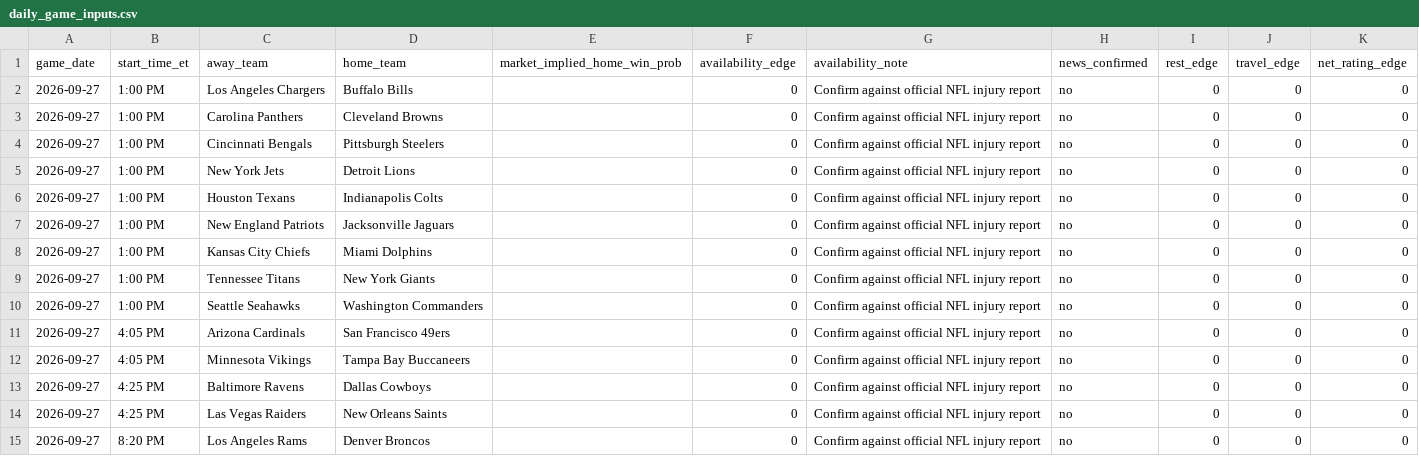
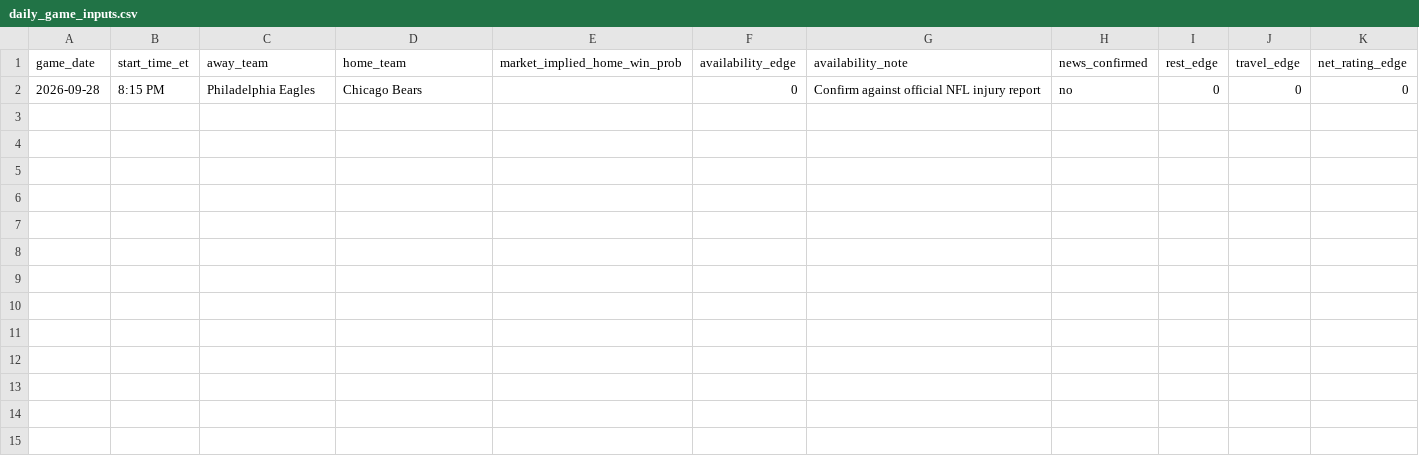
Before and after one commit to TbilKitty/Bets, a CSV file: data/daily_game_inputs.csv, drawn as a sheet.

```diff
--- a/data/daily_game_inputs.csv
+++ b/data/daily_game_inputs.csv
@@ -1,15 +1,2 @@
 game_date,start_time_et,away_team,home_team,market_implied_home_win_prob,availability_edge,availability_note,news_confirmed,rest_edge,travel_edge,net_rating_edge
-2026-09-27,1:00 PM,Los Angeles Chargers,Buffalo Bills,,0,Confirm against official NFL injury report,no,0,0,0
-2026-09-27,1:00 PM,Carolina Panthers,Cleveland Browns,,0,Confirm against official NFL injury report,no,0,0,0
-2026-09-27,1:00 PM,Cincinnati Bengals,Pittsburgh Steelers,,0,Confirm against official NFL injury report,no,0,0,0
-2026-09-27,1:00 PM,New York Jets,Detroit Lions,,0,Confirm against official NFL injury report,no,0,0,0
-2026-09-27,1:00 PM,Houston Texans,Indianapolis Colts,,0,Confirm against official NFL injury report,no,0,0,0
-2026-09-27,1:00 PM,New England Patriots,Jacksonville Jaguars,,0,Confirm against official NFL injury report,no,0,0,0
-2026-09-27,1:00 PM,Kansas City Chiefs,Miami Dolphins,,0,Confirm against official NFL injury report,no,0,0,0
-2026-09-27,1:00 PM,Tennessee Titans,New York Giants,,0,Confirm against official NFL injury report,no,0,0,0
-2026-09-27,1:00 PM,Seattle Seahawks,Washington Commanders,,0,Confirm against official NFL injury report,no,0,0,0
-2026-09-27,4:05 PM,Arizona Cardinals,San Francisco 49ers,,0,Confirm against official NFL injury report,no,0,0,0
-2026-09-27,4:05 PM,Minnesota Vikings,Tampa Bay Buccaneers,,0,Confirm against official NFL injury report,no,0,0,0
-2026-09-27,4:25 PM,Baltimore Ravens,Dallas Cowboys,,0,Confirm against official NFL injury report,no,0,0,0
-2026-09-27,4:25 PM,Las Vegas Raiders,New Orleans Saints,,0,Confirm against official NFL injury report,no,0,0,0
-2026-09-27,8:20 PM,Los Angeles Rams,Denver Broncos,,0,Confirm against official NFL injury report,no,0,0,0
+2026-09-28,8:15 PM,Philadelphia Eagles,Chicago Bears,,0,Confirm against official NFL injury report,no,0,0,0
```
Also changed, not shown: data/source_log.csv.
